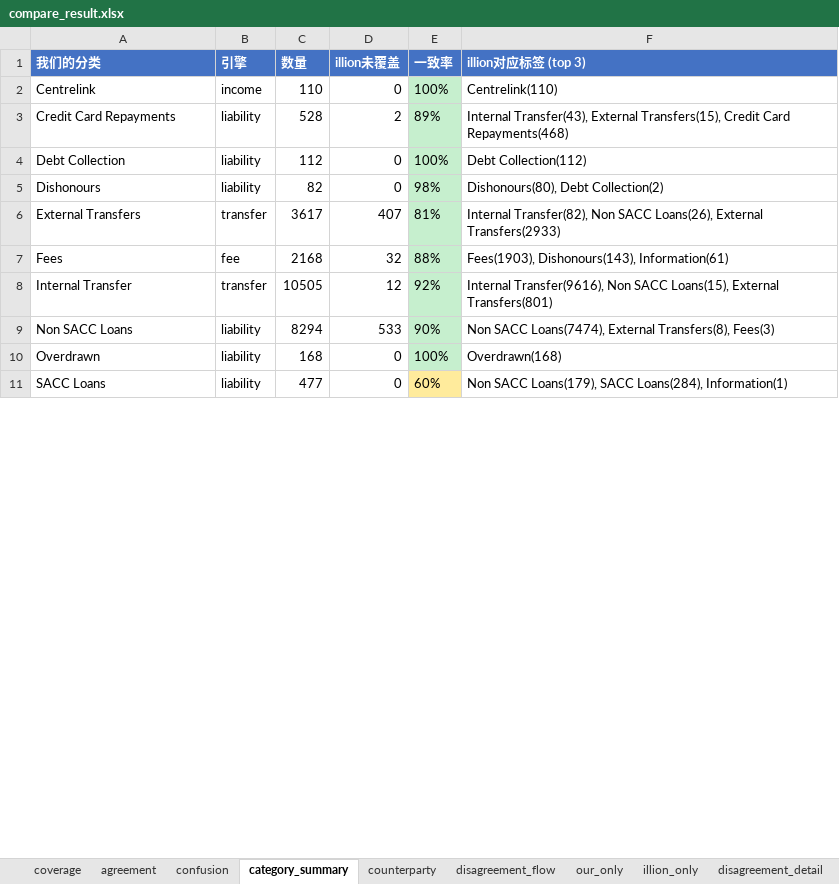
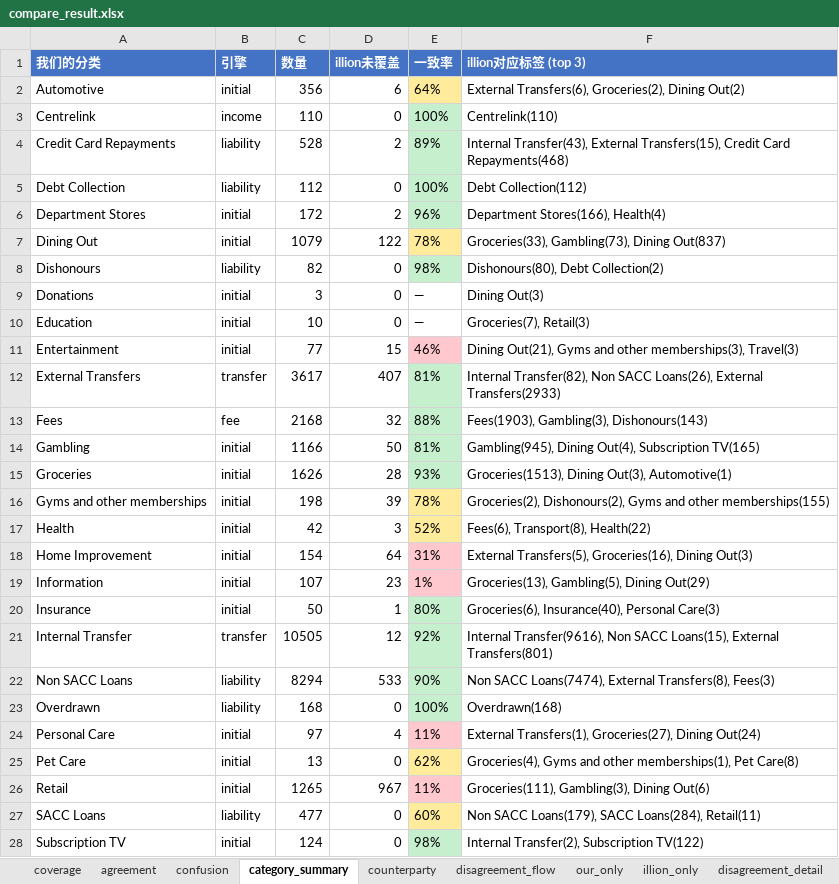
Before and after one commit to EliamZhang/ServiFlow-AI, an Excel workbook: output/compare_result.xlsx, sheet category_summary, drawn as a sheet; only a part is shown; values as stored, in another font and other column widths than the file's, no borders; addresses are those after the commit; the diff covers the shown part only; the diff names each change by its address in the sheet, - before the commit and + after, or states it on an @@ line.

```diff
--- a/output/compare_result.xlsx (sheet category_summary)
+++ b/output/compare_result.xlsx (sheet category_summary)
+row 2: Automotive | initial | 356 | 6 | 64% | External Transfers(6), Groceries(2), Dining Out(2)
+row 6: Department Stores | initial | 172 | 2 | 96% | Department Stores(166), Health(4)
+row 7: Dining Out | initial | 1079 | 122 | 78% | Groceries(33), Gambling(73), Dining Out(837)
+row 9: Donations | initial | 3 | 0 | — | Dining Out(3)
+row 10: Education | initial | 10 | 0 | — | Groceries(7), Retail(3)
+row 11: Entertainment | initial | 77 | 15 | 46% | Dining Out(21), Gyms and other memberships(3), Travel(3)
-F13 (illion对应标签 (top 3)): Fees(1903), Dishonours(143), Information(61)
+F13 (illion对应标签 (top 3)): Fees(1903), Gambling(3), Dishonours(143)
+row 14: Gambling | initial | 1166 | 50 | 81% | Gambling(945), Dining Out(4), Subscription TV(165)
+row 15: Groceries | initial | 1626 | 28 | 93% | Groceries(1513), Dining Out(3), Automotive(1)
+row 16: Gyms and other memberships | initial | 198 | 39 | 78% | Groceries(2), Dishonours(2), Gyms and other memberships(155)
+row 17: Health | initial | 42 | 3 | 52% | Fees(6), Transport(8), Health(22)
+row 18: Home Improvement | initial | 154 | 64 | 31% | External Transfers(5), Groceries(16), Dining Out(3)
+row 19: Information | initial | 107 | 23 | 1% | Groceries(13), Gambling(5), Dining Out(29)
+row 20: Insurance | initial | 50 | 1 | 80% | Groceries(6), Insurance(40), Personal Care(3)
+row 24: Personal Care | initial | 97 | 4 | 11% | External Transfers(1), Groceries(27), Dining Out(24)
+row 25: Pet Care | initial | 13 | 0 | 62% | Groceries(4), Gyms and other memberships(1), Pet Care(8)
+row 26: Retail | initial | 1265 | 967 | 11% | Groceries(111), Gambling(3), Dining Out(6)
-F27 (illion对应标签 (top 3)): …SACC Loans(284), Information(1)
+F27 (illion对应标签 (top 3)): …SACC Loans(284), Retail(11)
+row 28: Subscription TV | initial | 124 | 0 | 98% | Internal Transfer(2), Subscription TV(122)
```
Also changed, not shown: 4 added rows and 1 edited cell elsewhere in this sheet, sheet disagreement_detail, sheet confusion, sheet disagreement_flow, sheet illion_only, sheet our_only, sheet agreement, 2 more sheets, 3 other files.
